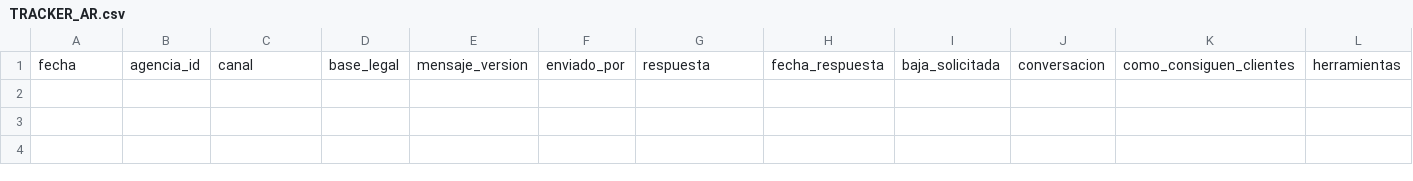
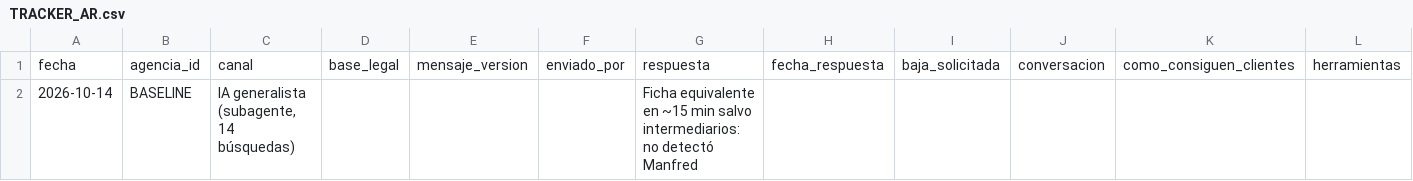
Before and after one commit to lorenzoluna31/Project_Syntra, a CSV file: hiring-intelligence/argentina/TRACKER_AR.csv, drawn as a sheet; only a part is shown; rows hold the shown columns only; the diff names each change by its address in the sheet, - before the commit and + after, or states it on an @@ line.

```diff
--- a/hiring-intelligence/argentina/TRACKER_AR.csv
+++ b/hiring-intelligence/argentina/TRACKER_AR.csv
+row 2: 2026-10-14 | BASELINE | IA generalista (subagente, 14 búsquedas) |  |  |  | Ficha equivalente en ~15 min salvo intermediarios: no detectó Manfred
```
Also changed, not shown: hiring-intelligence/argentina/AGENCIES_AR.csv, 7 other files.
